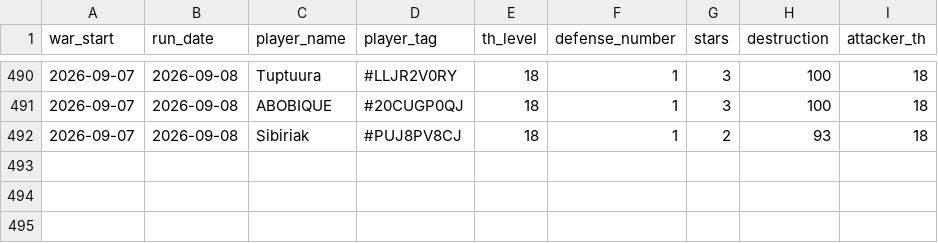
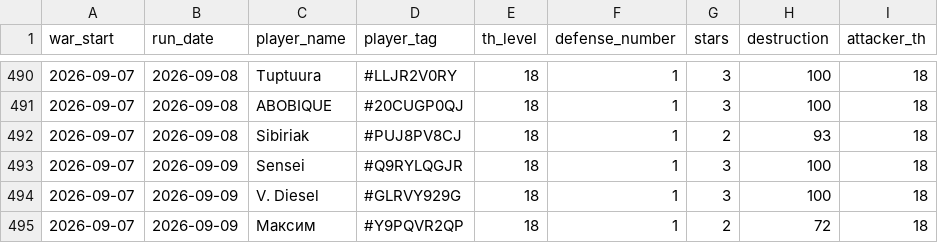
Before and after one commit to irisMoonwhisper/clash-of-clansh-scripts, a CSV file: war_defenses.csv, drawn as a sheet; only a part is shown, gaps mark what is left out.

```diff
--- a/war_defenses.csv
+++ b/war_defenses.csv
@@ -492 +492,4 @@ war_start;run_date;player_name;player_tag;th_level;defense_number;stars;destruct
 2026-09-07;2026-09-08;Sibiriak;#PUJ8PV8CJ;18;1;2;93;18
+2026-09-07;2026-09-09;Sensei;#Q9RYLQGJR;18;1;3;100;18
+2026-09-07;2026-09-09;V. Diesel;#GLRVY929G;18;1;3;100;18
+2026-09-07;2026-09-09;Максим;#Y9PQVR2QP;18;1;2;72;18
```
Also changed, not shown: war_attacks.csv.
